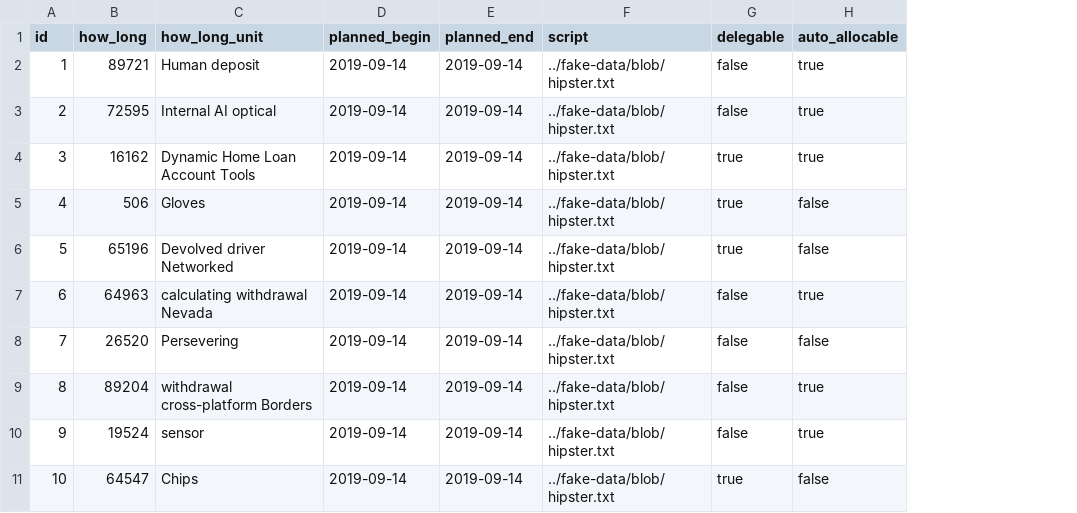
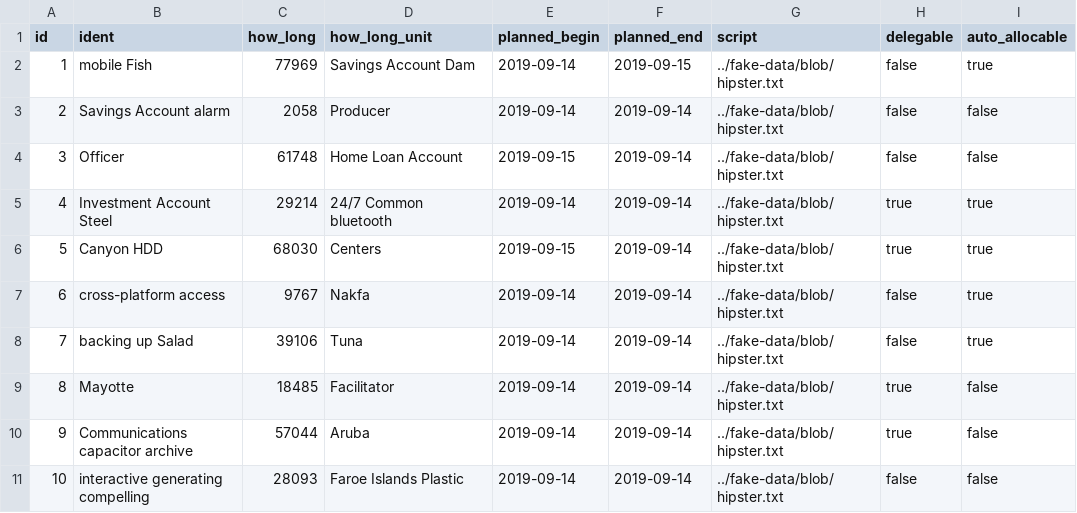
Before and after one commit to Lakshamana/spm, a CSV file: src/main/resources/config/liquibase/fake-data/normal.csv, drawn as a sheet; addresses are those after the commit; the diff names each change by its address in the sheet, - before the commit and + after, or states it on an @@ line.

Commit message:
add ident to Normal entity

```diff
--- a/src/main/resources/config/liquibase/fake-data/normal.csv
+++ b/src/main/resources/config/liquibase/fake-data/normal.csv
+column B (ident), rows 2-11: mobile Fish | Savings Account alarm | Officer | Investment Account Steel | Canyon HDD | cross-platform access | backing up Salad | Mayotte | Communications capacitor archive | interactive generating compelling
-C2 (how_long): 89721
+C2 (how_long): 77969
-D2 (how_long_unit): Human deposit
+D2 (how_long_unit): Savings Account Dam
-F2 (planned_end): 2019-09-14
+F2 (planned_end): 2019-09-15
-C3 (how_long): 72595
+C3 (how_long): 2058
-D3 (how_long_unit): Internal AI optical
+D3 (how_long_unit): Producer
-I3:I4 (auto_allocable): true
+I3:I4 (auto_allocable): false
-C4 (how_long): 16162
+C4 (how_long): 61748
-D4 (how_long_unit): Dynamic Home Loan Account Tools
+D4 (how_long_unit): Home Loan Account
-E4 (planned_begin): 2019-09-14
+E4 (planned_begin): 2019-09-15
-H4 (delegable): true
+H4 (delegable): false
-C5 (how_long): 506
+C5 (how_long): 29214
-D5 (how_long_unit): Gloves
+D5 (how_long_unit): 24/7 Common bluetooth
-I5:I6 (auto_allocable): false
+I5:I6 (auto_allocable): true
-C6 (how_long): 65196
+C6 (how_long): 68030
-D6 (how_long_unit): Devolved driver Networked
+D6 (how_long_unit): Centers
-E6 (planned_begin): 2019-09-14
+E6 (planned_begin): 2019-09-15
-C7 (how_long): 64963
+C7 (how_long): 9767
-D7 (how_long_unit): calculating withdrawal Nevada
+D7 (how_long_unit): Nakfa
-C8 (how_long): 26520
+C8 (how_long): 39106
-D8 (how_long_unit): Persevering
+D8 (how_long_unit): Tuna
-I8 (auto_allocable): false
+I8 (auto_allocable): true
-C9 (how_long): 89204
+C9 (how_long): 18485
-D9 (how_long_unit): withdrawal cross-platform Borders
+D9 (how_long_unit): Facilitator
-H9:H10 (delegable): false
+H9:H10 (delegable): true
-I9:I10 (auto_allocable): true
+I9:I10 (auto_allocable): false
-C10 (how_long): 19524
+C10 (how_long): 57044
-D10 (how_long_unit): sensor
+D10 (how_long_unit): Aruba
-C11 (how_long): 64547
+C11 (how_long): 28093
-D11 (how_long_unit): Chips
+D11 (how_long_unit): Faroe Islands Plastic
-H11 (delegable): true
+H11 (delegable): false
```
Also changed, not shown: 6 other files.
